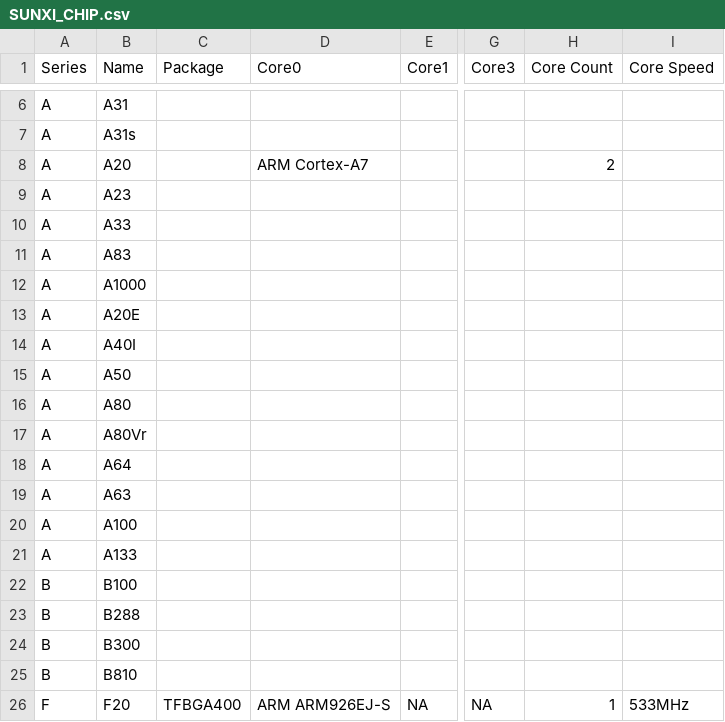
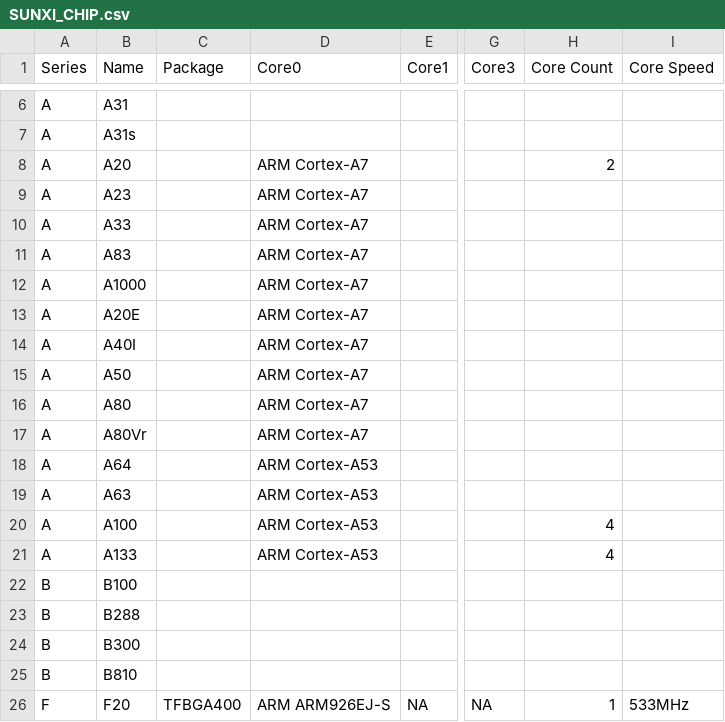
Before and after one commit to PiliPiliSpace/awchips, a CSV file: data/SUNXI_CHIP.csv, drawn as a sheet; only a part is shown, gaps mark what is left out; the diff names each change by its address in the sheet, - before the commit and + after, or states it on an @@ line.

Commit message:
add

```diff
--- a/data/SUNXI_CHIP.csv
+++ b/data/SUNXI_CHIP.csv
-D9:D17 (Core0): (empty)
+D9:D17 (Core0): ARM Cortex-A7
-D18:D21 (Core0): (empty)
+D18:D21 (Core0): ARM Cortex-A53
-H20:H21 (Core Count): (empty)
+H20:H21 (Core Count): 4
```
